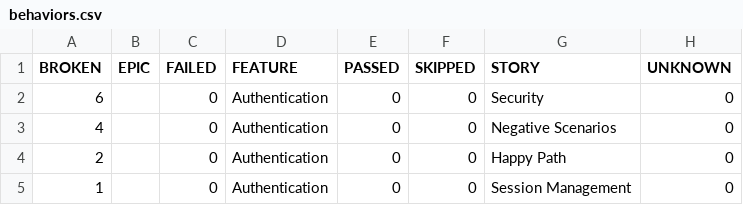
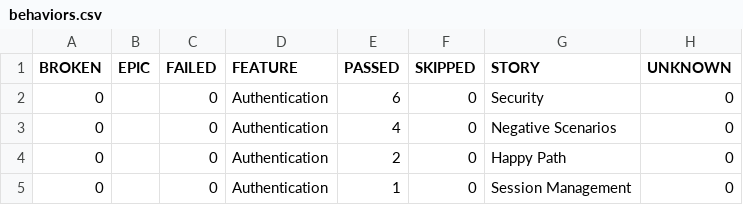
Before and after one commit to jingwenpaws/SaucedemoPractice, a CSV file: 7/data/behaviors.csv, drawn as a sheet.

```diff
--- a/7/data/behaviors.csv
+++ b/7/data/behaviors.csv
@@ -1,5 +1,5 @@
 "BROKEN","EPIC","FAILED","FEATURE","PASSED","SKIPPED","STORY","UNKNOWN"
-"6","","0","Authentication","0","0","Security","0"
-"4","","0","Authentication","0","0","Negative Scenarios","0"
-"2","","0","Authentication","0","0","Happy Path","0"
-"1","","0","Authentication","0","0","Session Management","0"
+"0","","0","Authentication","6","0","Security","0"
+"0","","0","Authentication","4","0","Negative Scenarios","0"
+"0","","0","Authentication","2","0","Happy Path","0"
+"0","","0","Authentication","1","0","Session Management","0"
```
Also changed, not shown: 7/data/suites.csv, 56 other files.
